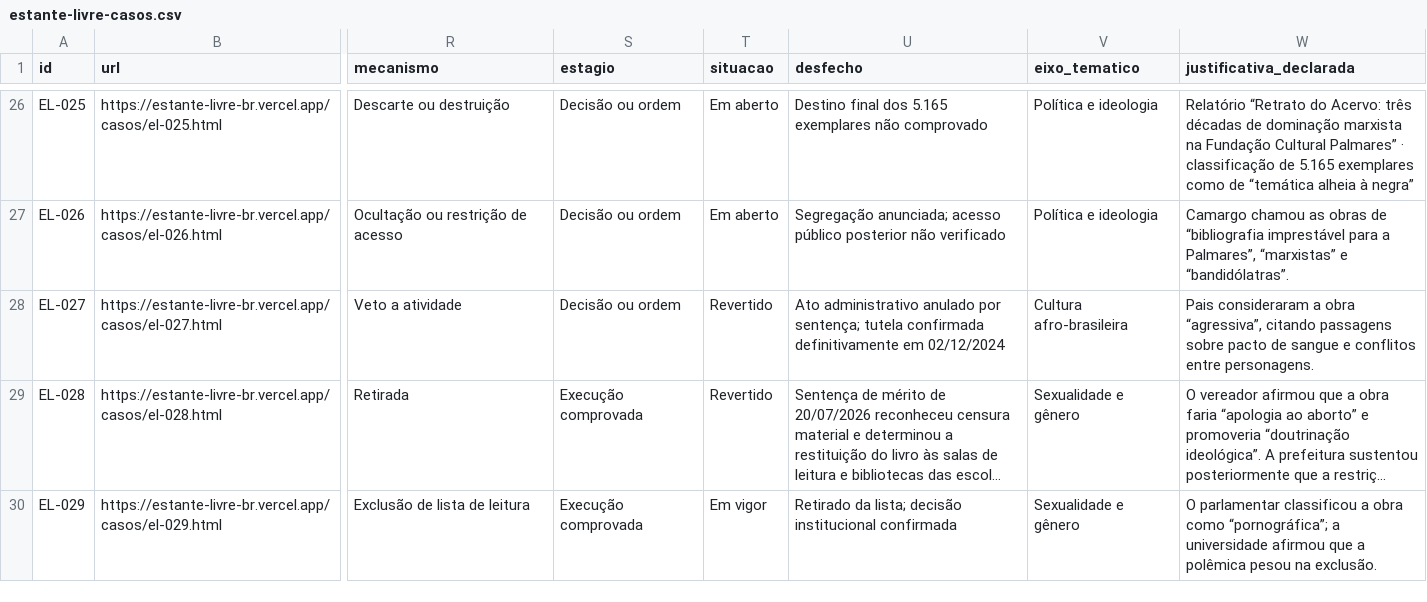
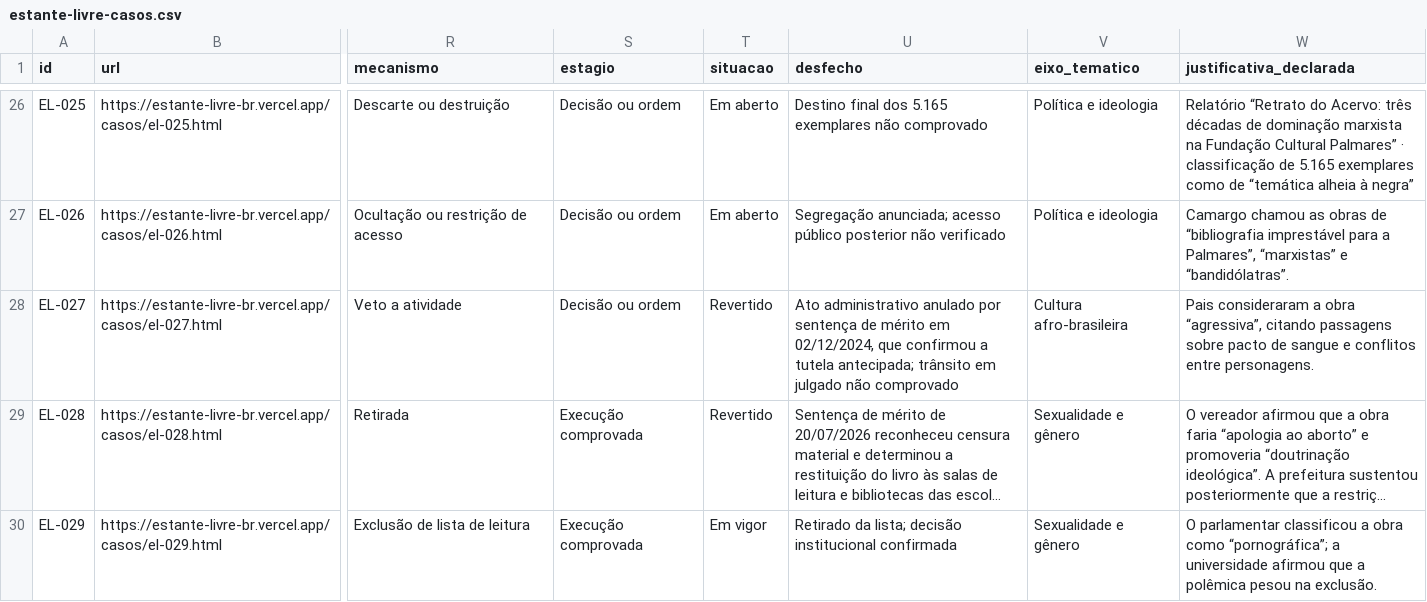
Before and after one commit to natalyxxnunes-stack/estante-livre, a CSV file: dados/estante-livre-casos.csv, drawn as a sheet; only a part is shown, gaps mark what is left out; long unchanged cells end in …; the diff names each change by its address in the sheet, - before the commit and + after, or states it on an @@ line.

```diff
--- a/dados/estante-livre-casos.csv
+++ b/dados/estante-livre-casos.csv
-U28 (desfecho): …anulado por sentença; tutela confirmada definitivamente em 02/12/2024
+U28 (desfecho): …anulado por sentença de mérito em 02/12/2024, que confirmou a tutela antecipada; trânsito em julgado não comprovado
```
Also changed, not shown: 3 other files.
